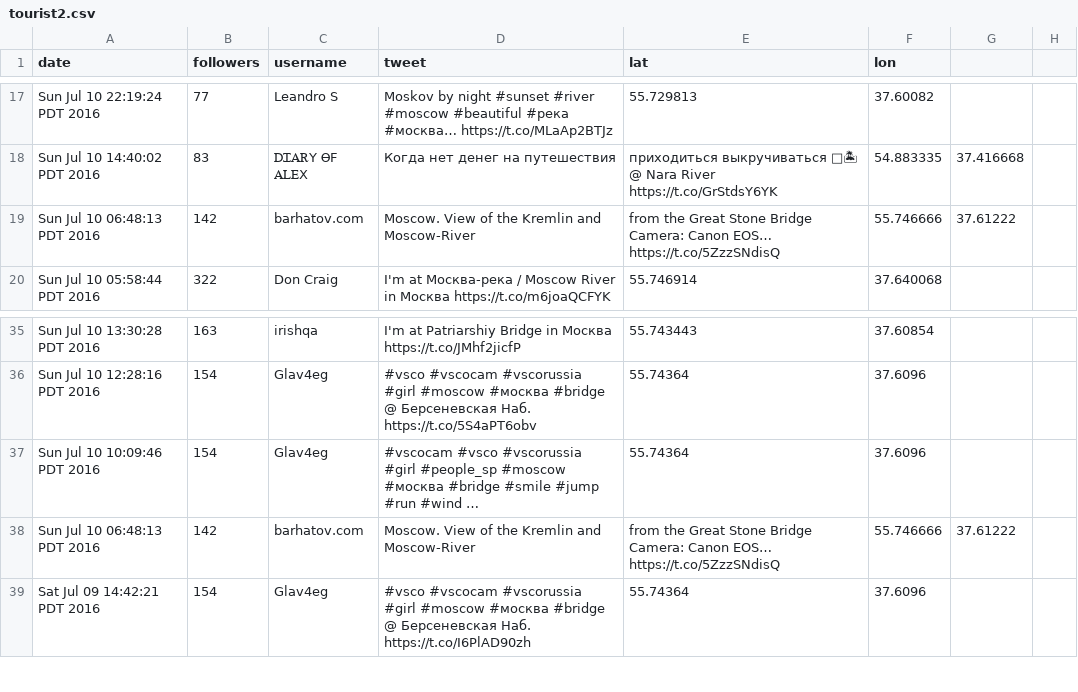
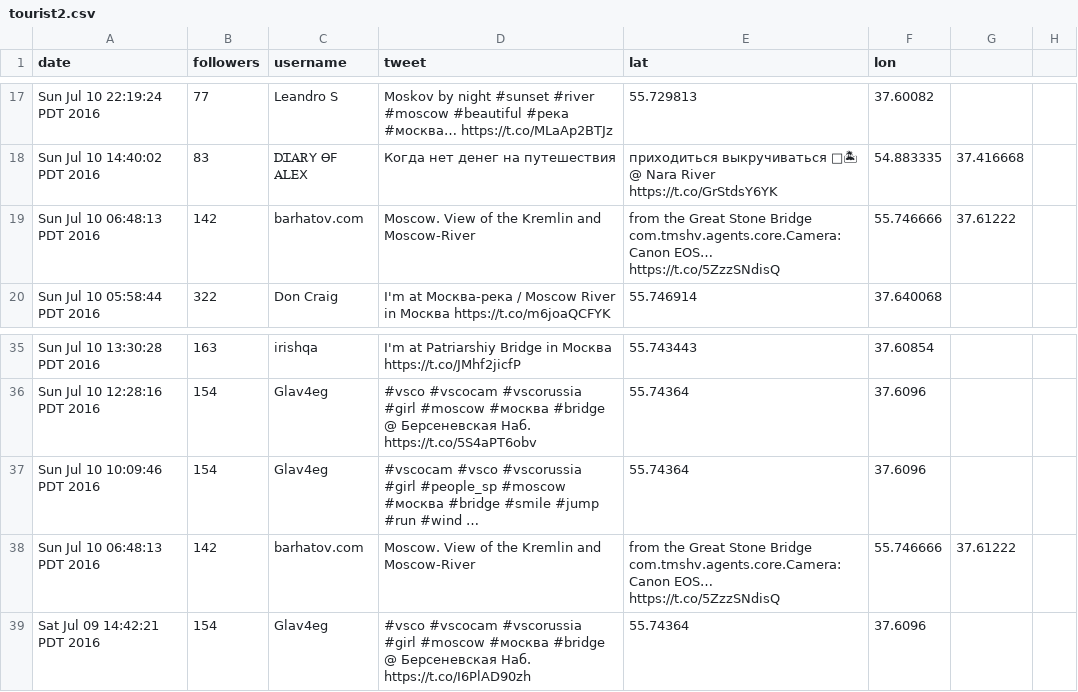
Before and after one commit to tmshv/swarm-java, a CSV file: data/tweets/tourist2.csv, drawn as a sheet; only a part is shown, gaps mark what is left out; long unchanged cells end in …; the diff names each change by its address in the sheet, - before the commit and + after, or states it on an @@ line.

```diff
--- a/data/tweets/tourist2.csv
+++ b/data/tweets/tourist2.csv
-E19 (lat): …Stone Bridge Camera: Canon EOS……
+E19 (lat): …Stone Bridge com.tmshv.agents.core.Camera: Canon EOS……
-E38 (lat): …Stone Bridge Camera: Canon EOS……
+E38 (lat): …Stone Bridge com.tmshv.agents.core.Camera: Canon EOS……
```
Also changed, not shown: data/tweets/tourist1.csv, 28 other files.
